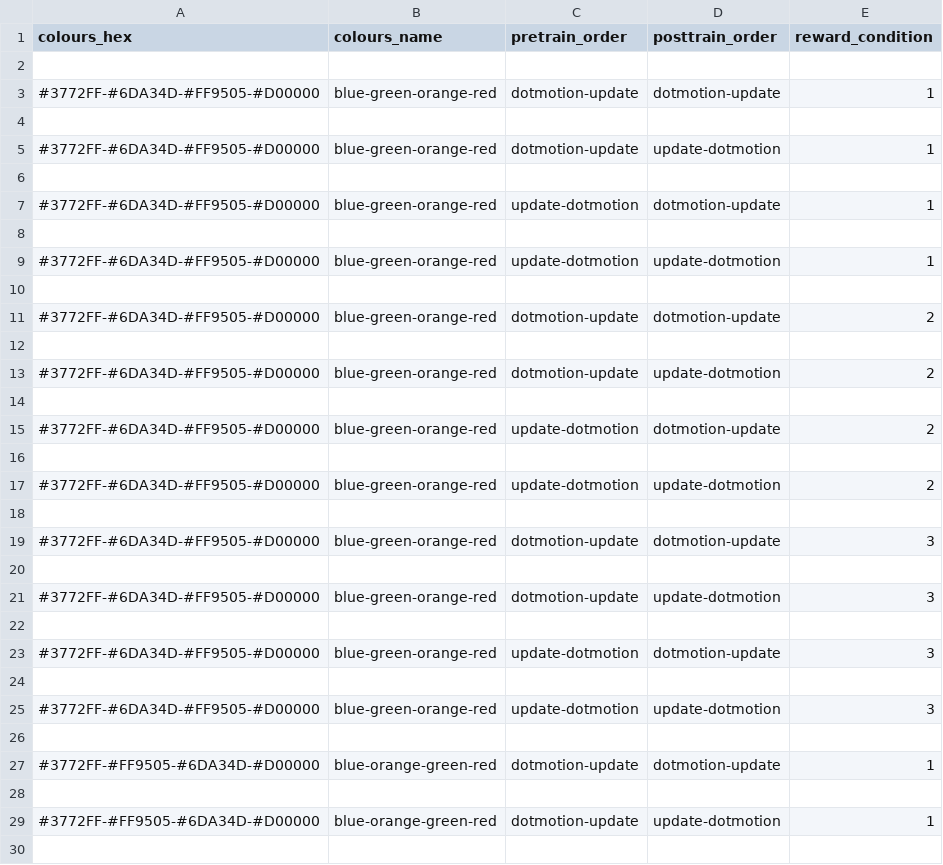
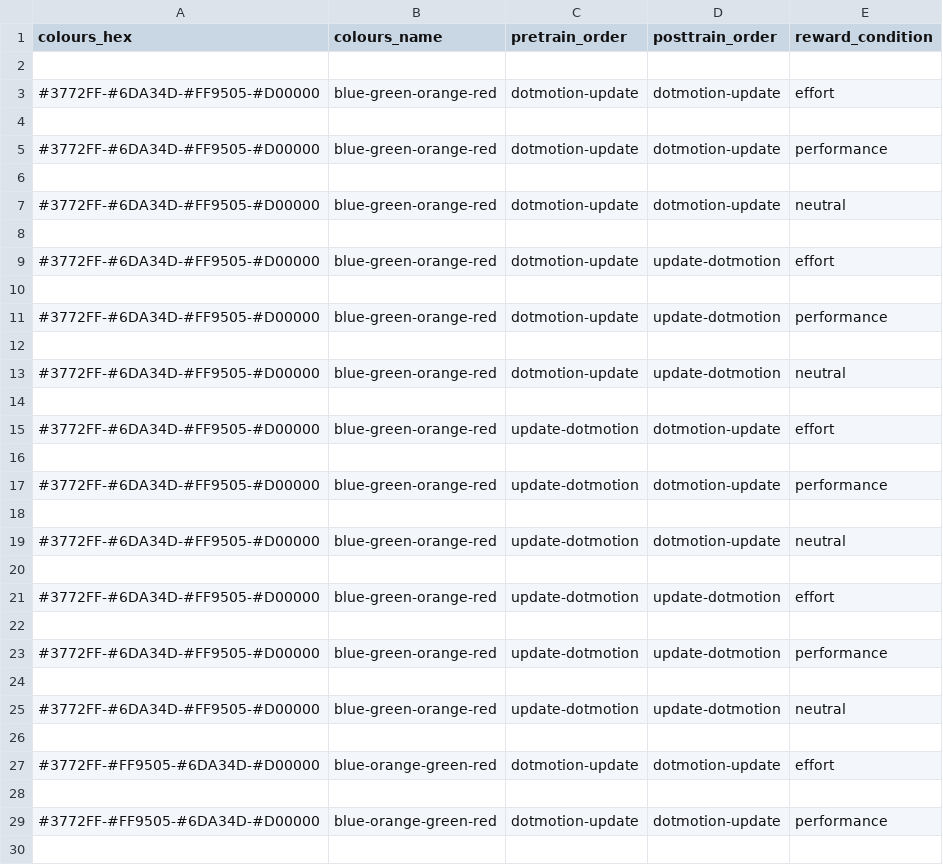
Before and after one commit to hauselin/lab_exp, a CSV file: studies/efforttrain/assign.csv, drawn as a sheet; only a part is shown; the diff covers the shown part only.

Commit message:
Change counterbalancing order.

```diff
--- a/studies/efforttrain/assign.csv
+++ b/studies/efforttrain/assign.csv
@@ -2,29 +2,29 @@ colours_hex,colours_name,pretrain_order,posttrain_order,reward_condition
 
-#3772FF-#6DA34D-#FF9505-#D00000,blue-green-orange-red,dotmotion-update,dotmotion-update,1
+#3772FF-#6DA34D-#FF9505-#D00000,blue-green-orange-red,dotmotion-update,dotmotion-update,effort
 
-#3772FF-#6DA34D-#FF9505-#D00000,blue-green-orange-red,dotmotion-update,update-dotmotion,1
+#3772FF-#6DA34D-#FF9505-#D00000,blue-green-orange-red,dotmotion-update,dotmotion-update,performance
 
-#3772FF-#6DA34D-#FF9505-#D00000,blue-green-orange-red,update-dotmotion,dotmotion-update,1
+#3772FF-#6DA34D-#FF9505-#D00000,blue-green-orange-red,dotmotion-update,dotmotion-update,neutral
 
-#3772FF-#6DA34D-#FF9505-#D00000,blue-green-orange-red,update-dotmotion,update-dotmotion,1
+#3772FF-#6DA34D-#FF9505-#D00000,blue-green-orange-red,dotmotion-update,update-dotmotion,effort
 
-#3772FF-#6DA34D-#FF9505-#D00000,blue-green-orange-red,dotmotion-update,dotmotion-update,2
+#3772FF-#6DA34D-#FF9505-#D00000,blue-green-orange-red,dotmotion-update,update-dotmotion,performance
 
-#3772FF-#6DA34D-#FF9505-#D00000,blue-green-orange-red,dotmotion-update,update-dotmotion,2
+#3772FF-#6DA34D-#FF9505-#D00000,blue-green-orange-red,dotmotion-update,update-dotmotion,neutral
 
-#3772FF-#6DA34D-#FF9505-#D00000,blue-green-orange-red,update-dotmotion,dotmotion-update,2
+#3772FF-#6DA34D-#FF9505-#D00000,blue-green-orange-red,update-dotmotion,dotmotion-update,effort
 
-#3772FF-#6DA34D-#FF9505-#D00000,blue-green-orange-red,update-dotmotion,update-dotmotion,2
+#3772FF-#6DA34D-#FF9505-#D00000,blue-green-orange-red,update-dotmotion,dotmotion-update,performance
 
-#3772FF-#6DA34D-#FF9505-#D00000,blue-green-orange-red,dotmotion-update,dotmotion-update,3
+#3772FF-#6DA34D-#FF9505-#D00000,blue-green-orange-red,update-dotmotion,dotmotion-update,neutral
 
-#3772FF-#6DA34D-#FF9505-#D00000,blue-green-orange-red,dotmotion-update,update-dotmotion,3
+#3772FF-#6DA34D-#FF9505-#D00000,blue-green-orange-red,update-dotmotion,update-dotmotion,effort
 
-#3772FF-#6DA34D-#FF9505-#D00000,blue-green-orange-red,update-dotmotion,dotmotion-update,3
+#3772FF-#6DA34D-#FF9505-#D00000,blue-green-orange-red,update-dotmotion,update-dotmotion,performance
 
-#3772FF-#6DA34D-#FF9505-#D00000,blue-green-orange-red,update-dotmotion,update-dotmotion,3
+#3772FF-#6DA34D-#FF9505-#D00000,blue-green-orange-red,update-dotmotion,update-dotmotion,neutral
 
-#3772FF-#FF9505-#6DA34D-#D00000,blue-orange-green-red,dotmotion-update,dotmotion-update,1
+#3772FF-#FF9505-#6DA34D-#D00000,blue-orange-green-red,dotmotion-update,dotmotion-update,effort
 
-#3772FF-#FF9505-#6DA34D-#D00000,blue-orange-green-red,dotmotion-update,update-dotmotion,1
+#3772FF-#FF9505-#6DA34D-#D00000,blue-orange-green-red,dotmotion-update,dotmotion-update,performance
 
```
Also changed, not shown: 97 edited cells elsewhere in this file, 4 other files.
